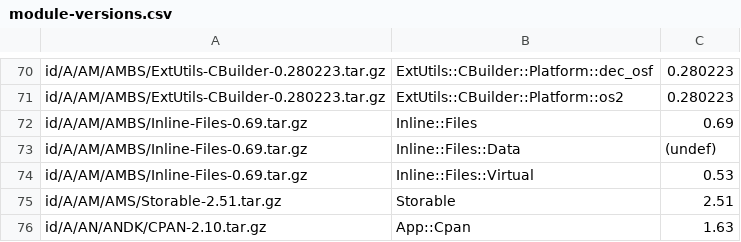
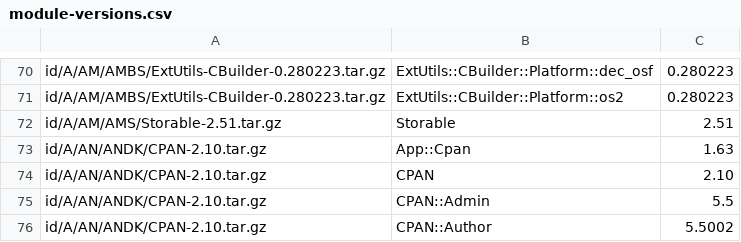
Before and after one commit to kentnl/Gentoo-Util-VirtualDepend, a CSV file: share/module-versions.csv, drawn as a sheet; only a part is shown, gaps mark what is left out; the shorter side is filled out with more unchanged rows; the diff names each change by its address in the sheet, - before the commit and + after, or states it on an @@ line.

Commit message:
Actually remove Inline-Files special case

```diff
--- a/share/module-versions.csv
+++ b/share/module-versions.csv
-row 72: id/A/AM/AMBS/Inline-Files-0.69.tar.gz | Inline::Files | 0.69
-row 73: id/A/AM/AMBS/Inline-Files-0.69.tar.gz | Inline::Files::Data | (undef)
-row 74: id/A/AM/AMBS/Inline-Files-0.69.tar.gz | Inline::Files::Virtual | 0.53
```
Also changed, not shown: share/dist-to-gentoo.csv, share/dist-versions.csv, 3 other files.
